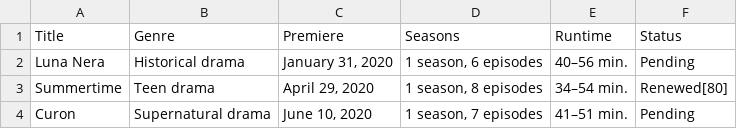
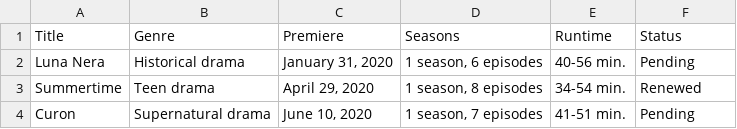
Before and after one commit to Fynn-Mehrens/original-content-eda, a CSV file: datasets/netflix/table-9.csv, drawn as a sheet.

Commit message:
Update table-9.csv

```diff
--- a/datasets/netflix/table-9.csv
+++ b/datasets/netflix/table-9.csv
@@ -1,4 +1,4 @@
 Title,Genre,Premiere,Seasons,Runtime,Status
-Luna Nera,Historical drama,"January 31, 2020","1 season, 6 episodes",40–56 min.,Pending
-Summertime,Teen drama,"April 29, 2020","1 season, 8 episodes",34–54 min.,Renewed[80]
-Curon,Supernatural drama,"June 10, 2020","1 season, 7 episodes",41–51 min.,Pending
+Luna Nera,Historical drama,"January 31, 2020","1 season, 6 episodes",40-56 min.,Pending
+Summertime,Teen drama,"April 29, 2020","1 season, 8 episodes",34-54 min.,Renewed
+Curon,Supernatural drama,"June 10, 2020","1 season, 7 episodes",41-51 min.,Pending
```
